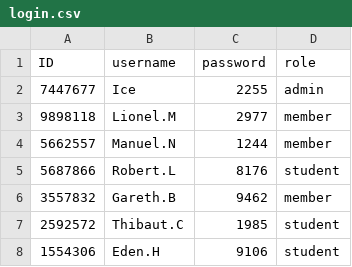
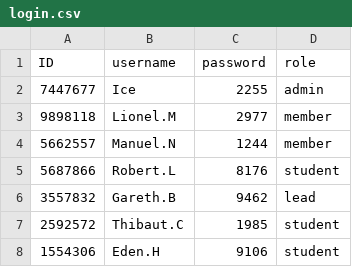
Before and after one commit to icechalisa/final_project, a CSV file: login.csv, drawn as a sheet; only a part is shown.

Commit message:
Complete lead.py file

```diff
--- a/login.csv
+++ b/login.csv
@@ -5,3 +5,3 @@ ID,username,password,role
 5687866,Robert.L,8176,student
-3557832,Gareth.B,9462,member
+3557832,Gareth.B,9462,lead
 2592572,Thibaut.C,1985,student
```
Also changed, not shown: 7 other files.
